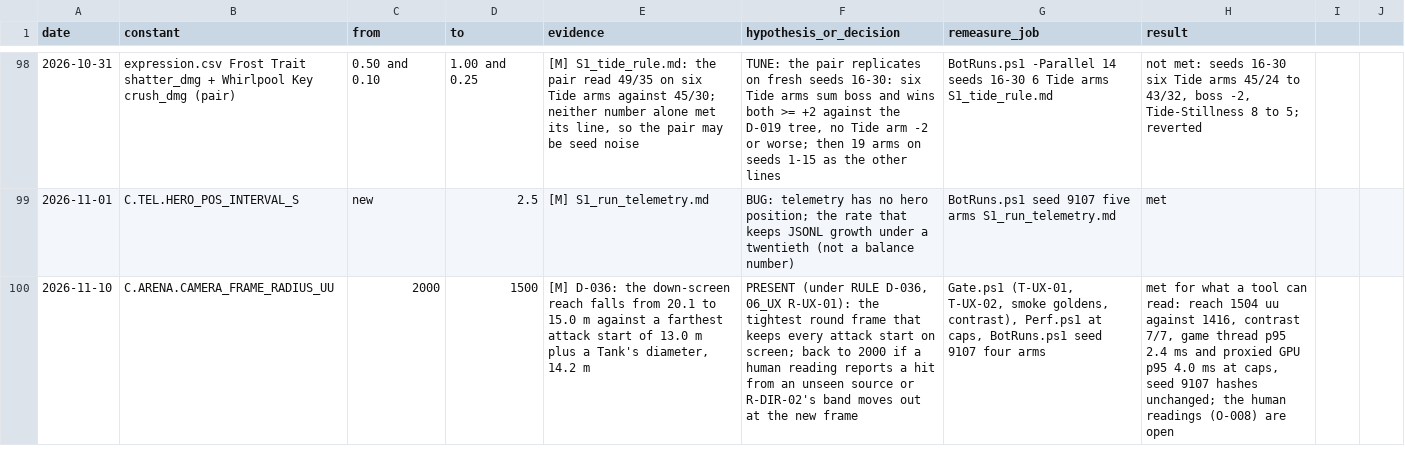
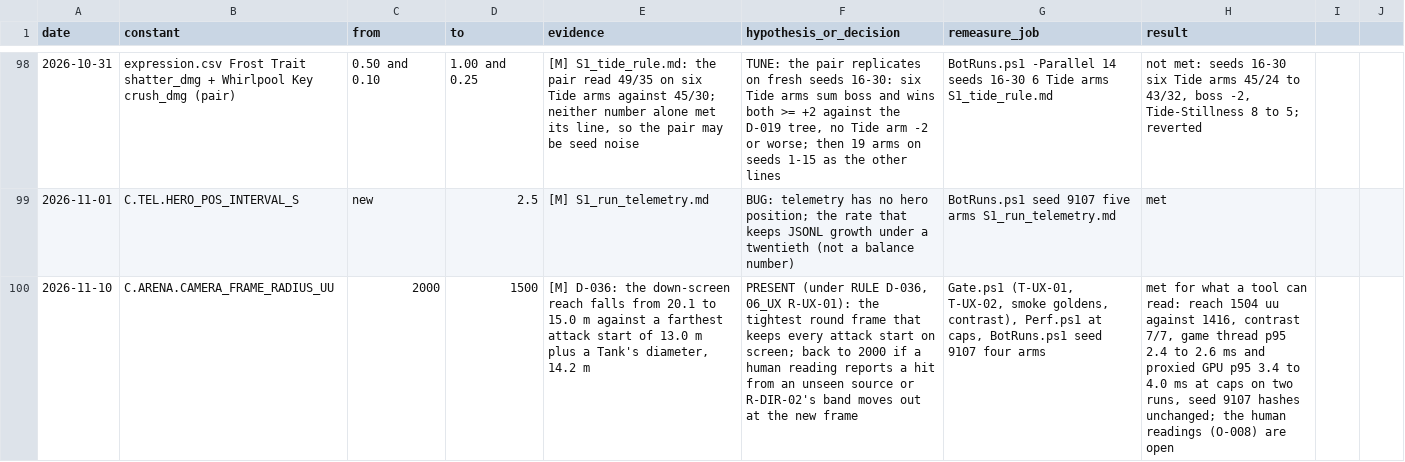
Before and after one commit to AaronJin0323/RogueGame, a CSV file: Docs/number_change_log.csv, drawn as a sheet; only a part is shown, gaps mark what is left out; the diff names each change by its address in the sheet, - before the commit and + after, or states it on an @@ line.

```diff
--- a/Docs/number_change_log.csv
+++ b/Docs/number_change_log.csv
-H100 (result): …p95 2.4 ms and proxied GPU p95 4.0 ms at caps, seed 9107…
+H100 (result): …p95 2.4 to 2.6 ms and proxied GPU p95 3.4 to 4.0 ms at caps on two runs, seed 9107…
```
Also changed, not shown: 2 other files.
